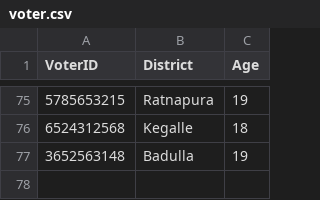
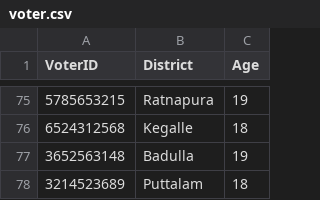
Before and after one commit to methasha20250805/VoterManagementSystem, a CSV file: voter.csv, drawn as a sheet; only a part is shown, gaps mark what is left out.

Commit message:
adding voter

```diff
--- a/voter.csv
+++ b/voter.csv
@@ -77 +77,2 @@ VoterID,District,Age
 3652563148,Badulla,19
+3214523689,Puttalam,18
```
